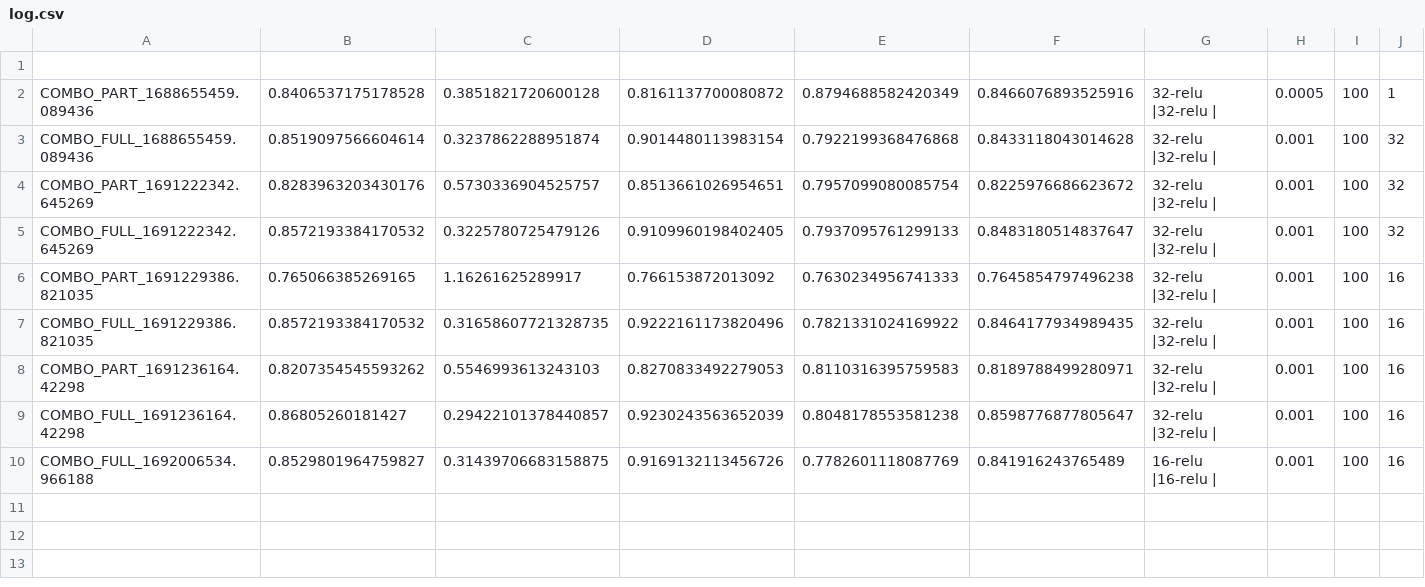
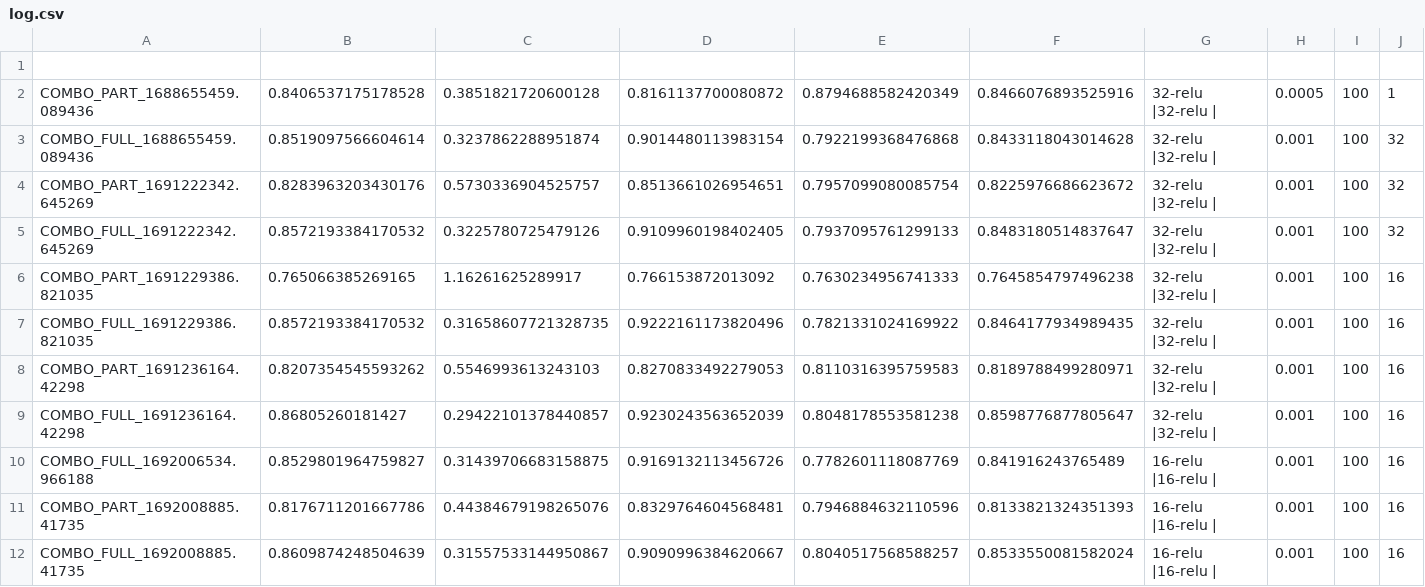
Before and after one commit to alberto-paparella/InstagramFakeAccountDetection, a CSV file: deep/combined/checkpoint/log.csv, drawn as a sheet.

```diff
--- a/deep/combined/checkpoint/log.csv
+++ b/deep/combined/checkpoint/log.csv
@@ -10 +10,3 @@ COMBO_FULL_1691236164.42298;0.86805260181427;0.29422101378440857;0.9230243563652
 COMBO_FULL_1692006534.966188;0.8529801964759827;0.31439706683158875;0.9169132113456726; 0.7782601118087769; 0.841916243765489;16-relu |16-relu |;0.001; 100; 16;
+COMBO_PART_1692008885.41735;0.8176711201667786;0.44384679198265076;0.8329764604568481; 0.7946884632110596; 0.8133821324351393;16-relu |16-relu |;0.001; 100; 16;
+COMBO_FULL_1692008885.41735;0.8609874248504639;0.31557533144950867;0.9090996384620667; 0.8040517568588257; 0.8533550081582024;16-relu |16-relu |;0.001; 100; 16;
```
Also changed, not shown: deep/IJECE/checkpoint/log.csv, deep/InstaFake/checkpoint/log.csv, 14 other files.
